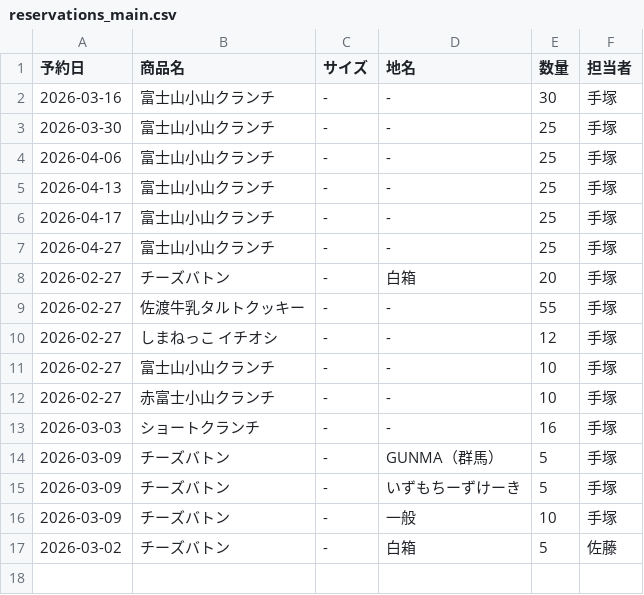
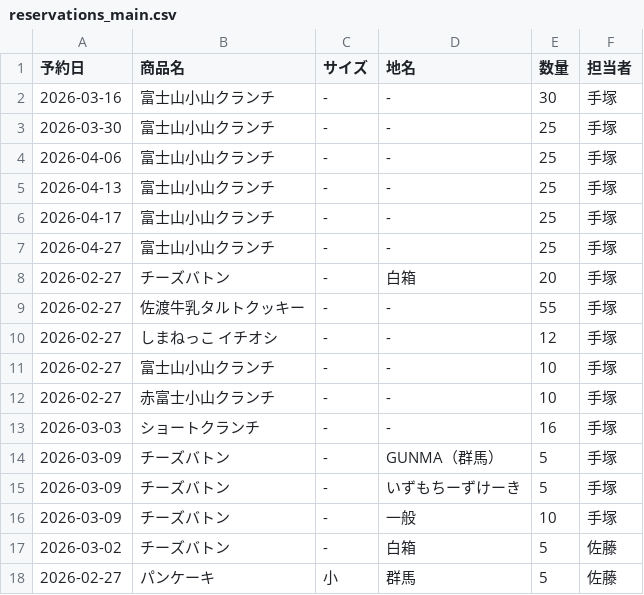
Before and after one commit to iplan381/zaiko-kanri, a CSV file: reservations_main.csv, drawn as a sheet; the diff names each change by its address in the sheet, - before the commit and + after, or states it on an @@ line.

Commit message:
Add Reservation

```diff
--- a/reservations_main.csv
+++ b/reservations_main.csv
+row 18: 2026-02-27 | パンケーキ | 小 | 群馬 | 5 | 佐藤
```
